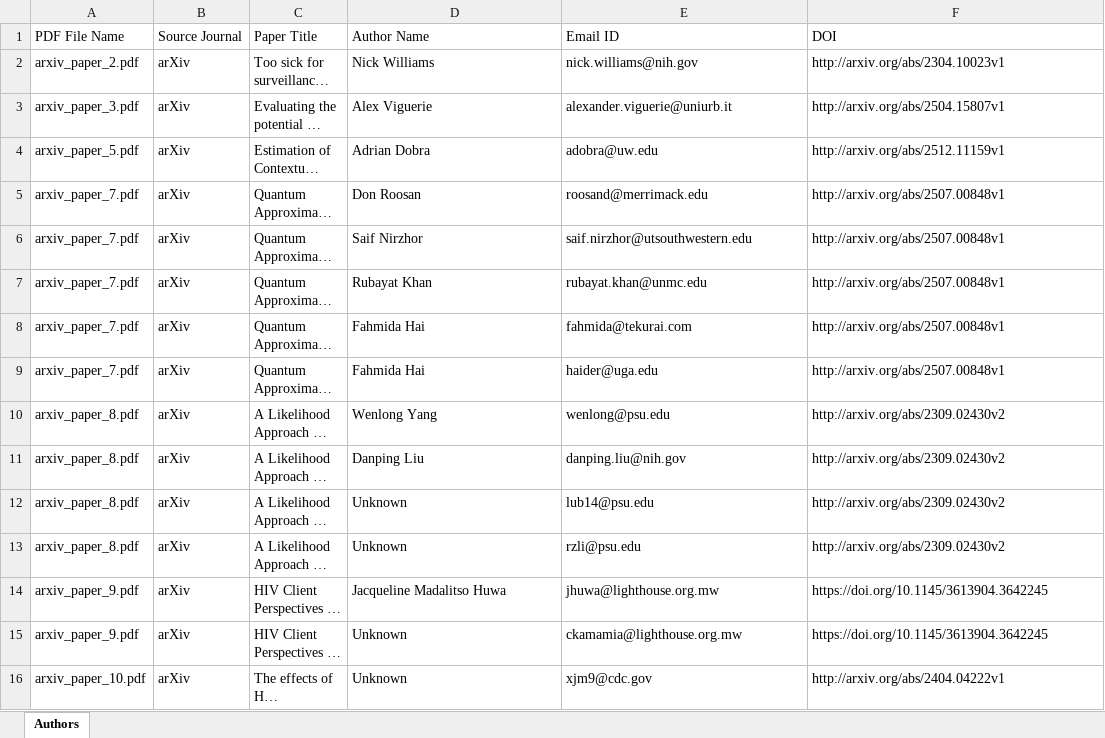
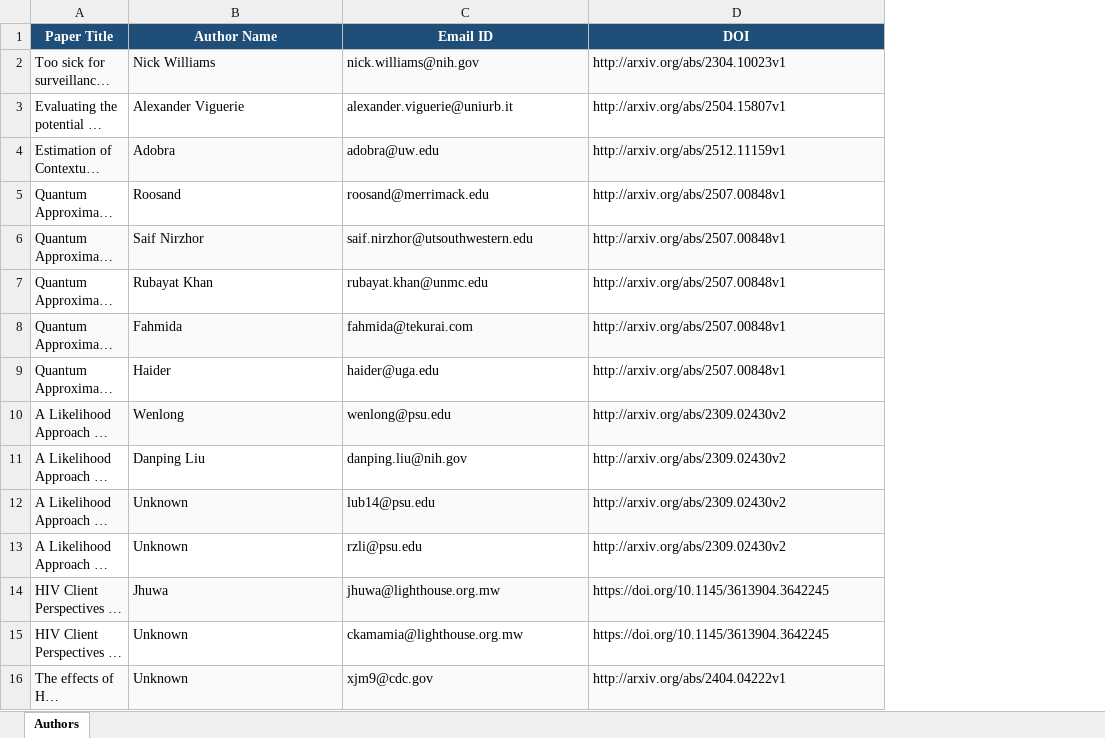
Before and after one commit to RohithPalika/Email-Scrapping, an Excel workbook: WS2.0/downloads/author details/arxiv_hiv_authors.xlsx, sheet Authors, drawn as a sheet; long unchanged cells end in …; values as stored, in another font and other column widths than the file's, no borders; removed rows and columns are numbered as before the commit, all else as after; the diff names each change by its address in the sheet, - before the commit and + after, or states it on an @@ line.

```diff
--- a/WS2.0/downloads/author details/arxiv_hiv_authors.xlsx (sheet Authors)
+++ b/WS2.0/downloads/author details/arxiv_hiv_authors.xlsx (sheet Authors)
-column A (PDF File Name), rows 2-16: arxiv_paper_2.pdf | arxiv_paper_3.pdf | arxiv_paper_5.pdf | arxiv_paper_7.pdf | arxiv_paper_7.pdf | arxiv_paper_7.pdf | arxiv_paper_7.pdf | arxiv_paper_7.pdf | arxiv_paper_8.pdf | arxiv_paper_8.pdf | arxiv_paper_8.pdf | arxiv_paper_8.pdf | arxiv_paper_9.pdf | arxiv_paper_9.pdf | arxiv_paper_10.pdf
-column B (Source Journal), rows 2-16: all arXiv
@@ A1:D1 fill: none → #1F4E79, bold: off → on, text colour: black → #FFFFFF, alignment: left → center @@
-A2:D2 fill: none
+A2:D2 fill: #F9FAFB
-B3 (Author Name): Alex Viguerie
+B3 (Author Name): Alexander Viguerie
-A4:D4 fill: none
+A4:D4 fill: #F9FAFB
-B4 (Author Name): Adrian Dobra
+B4 (Author Name): Adobra
-B5 (Author Name): Don Roosan
+B5 (Author Name): Roosand
-A6:D6 fill: none
+A6:D6 fill: #F9FAFB
-A8:D8 fill: none
+A8:D8 fill: #F9FAFB
-B8 (Author Name): Fahmida Hai
+B8 (Author Name): Fahmida
-B9 (Author Name): Fahmida Hai
+B9 (Author Name): Haider
-A10:D10 fill: none
+A10:D10 fill: #F9FAFB
-B10 (Author Name): Wenlong Yang
+B10 (Author Name): Wenlong
-A12:D12 fill: none
+A12:D12 fill: #F9FAFB
-A14:D14 fill: none
+A14:D14 fill: #F9FAFB
-B14 (Author Name): Jacqueline Madalitso Huwa
+B14 (Author Name): Jhuwa
-A16:D16 fill: none
+A16:D16 fill: #F9FAFB
```
Also changed, not shown: WS2.0/downloads/author details/plos_tumor_authors.xlsx, 16 other files.
